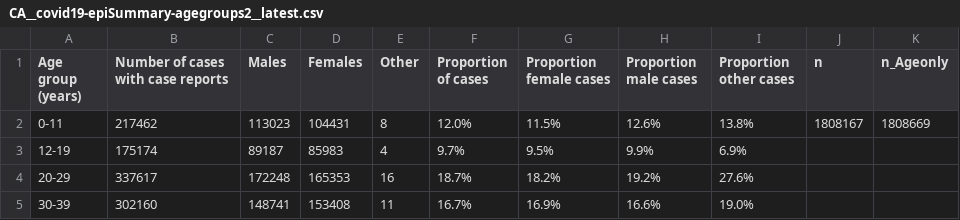
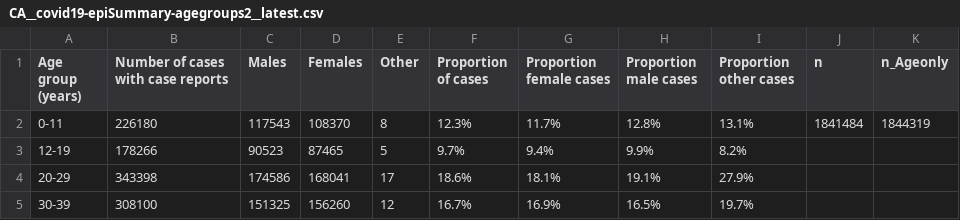
Before and after one commit to dlanger/coronavirus-hc-infobase-archive, a CSV file: CA__covid19-epiSummary-agegroups2__latest.csv, drawn as a sheet; only a part is shown; the diff covers the shown part only.

```diff
--- a/CA__covid19-epiSummary-agegroups2__latest.csv
+++ b/CA__covid19-epiSummary-agegroups2__latest.csv
@@ -1,5 +1,5 @@
 Age group (years),Number of cases with case reports,Males,Females,Other,Proportion of cases,Proportion female cases,Proportion male cases,Proportion other cases,n,n_Ageonly
-0-11,217462,113023,104431,8,12.0%,11.5%,12.6%,13.8%,1808167,1808669
-12-19,175174,89187,85983,4,9.7%,9.5%,9.9%,6.9%,,
-20-29,337617,172248,165353,16,18.7%,18.2%,19.2%,27.6%,,
-30-39,302160,148741,153408,11,16.7%,16.9%,16.6%,19.0%,,
+0-11,226180,117543,108370,8,12.3%,11.7%,12.8%,13.1%,1841484,1844319
+12-19,178266,90523,87465,5,9.7%,9.4%,9.9%,8.2%,,
+20-29,343398,174586,168041,17,18.6%,18.1%,19.1%,27.9%,,
+30-39,308100,151325,156260,12,16.7%,16.9%,16.5%,19.7%,,
```
Also changed, not shown: 25 edited cells elsewhere in this file, CA__covid19-epiSummary-casesovertime__latest.csv, 3 other files.
